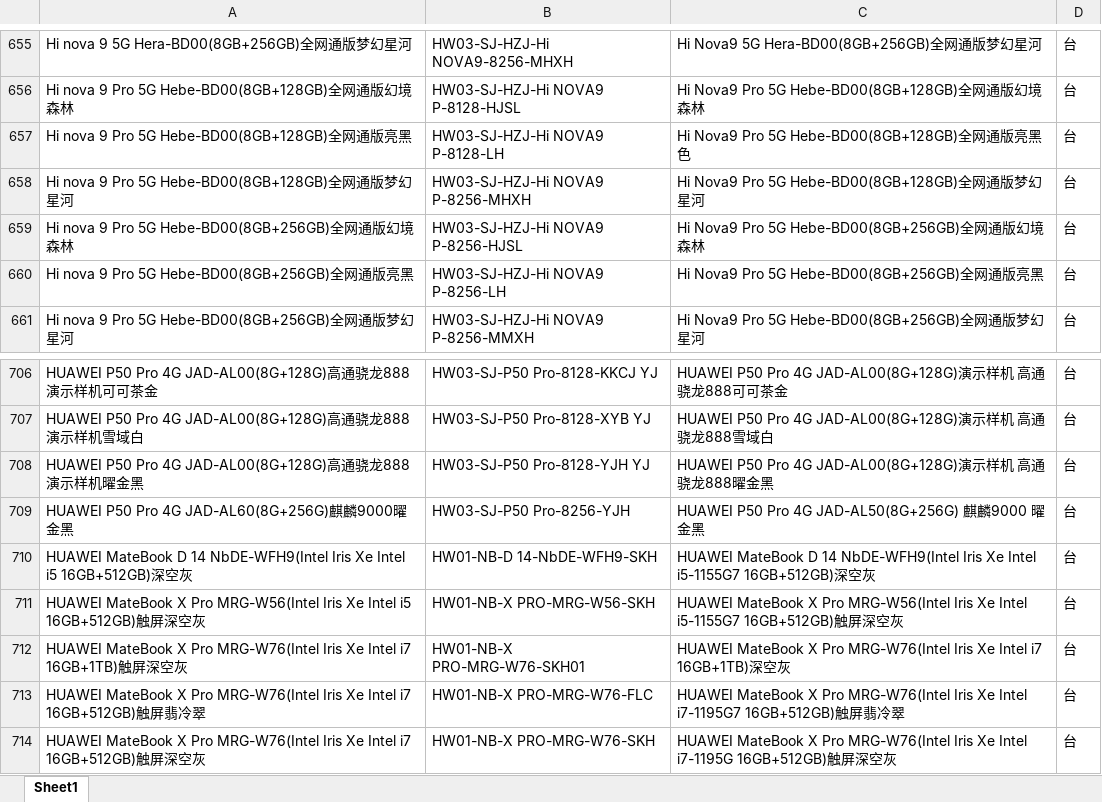
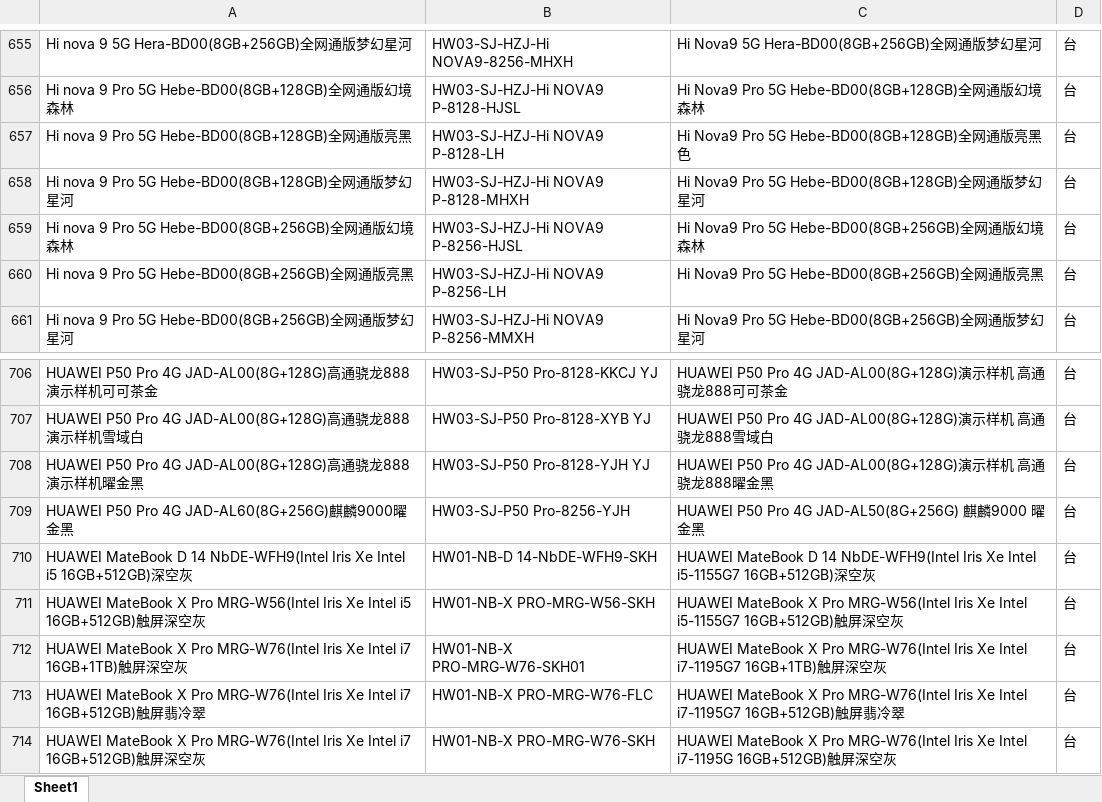
Before and after one commit to xiejiujiang/renyi, an Excel workbook: src/main/resources/excel/ptT.xlsx, sheet Sheet1, drawn as a sheet; only a part is shown, gaps mark what is left out; values as stored, in another font and other column widths than the file's, no borders; the diff covers the shown part only; the diff names each change by its address in the sheet, - before the commit and + after, or states it on an @@ line.

```diff
--- a/src/main/resources/excel/ptT.xlsx (sheet Sheet1)
+++ b/src/main/resources/excel/ptT.xlsx (sheet Sheet1)
-B658: HW03-SJ-HZJ-Hi NOVA9 P-8256-MHXH
+B658: HW03-SJ-HZJ-Hi NOVA9 P-8128-MHXH
-C712: …Xe Intel i7 16GB+1TB)深空…
+C712: …Xe Intel i7-1195G7 16GB+1TB)触屏深空…
```
Also changed, not shown: 1 added row, 7 edited cells and cell formats elsewhere in this sheet, src/main/resources/templates/tcgdd.xlsx, 4 other files.
